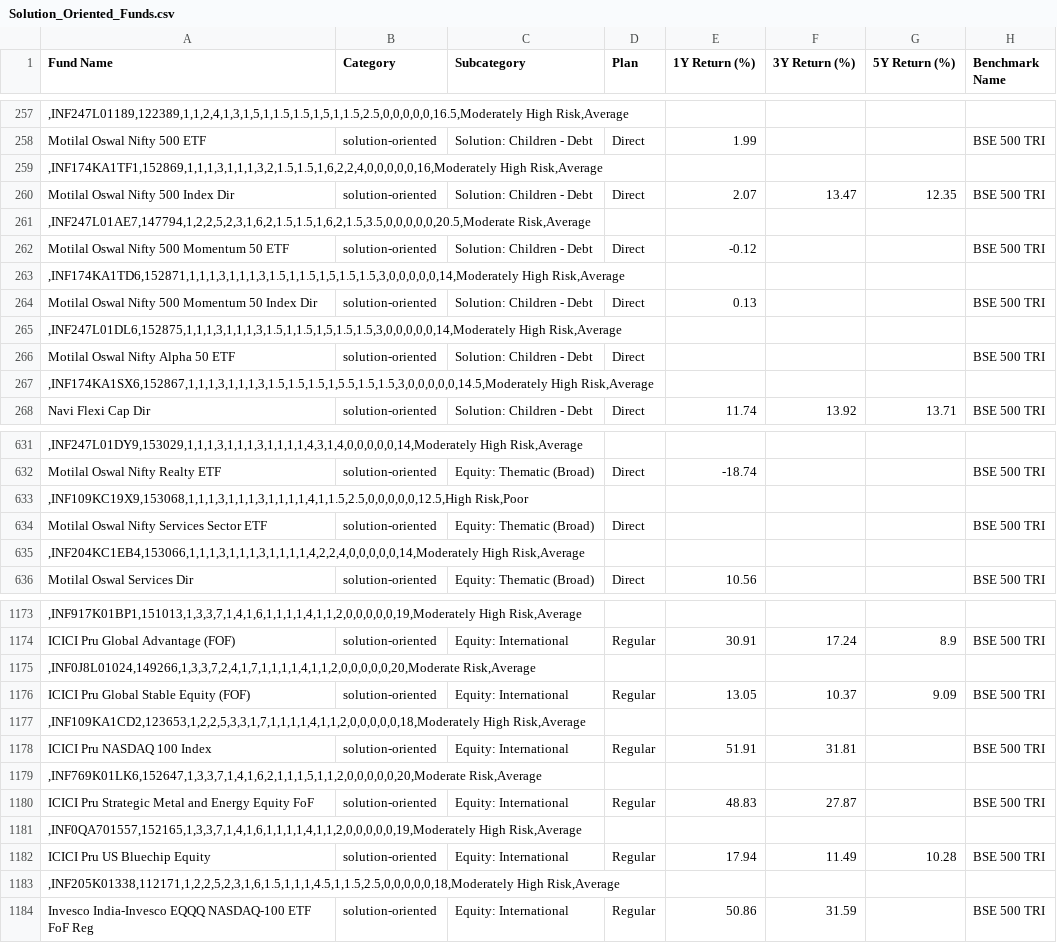
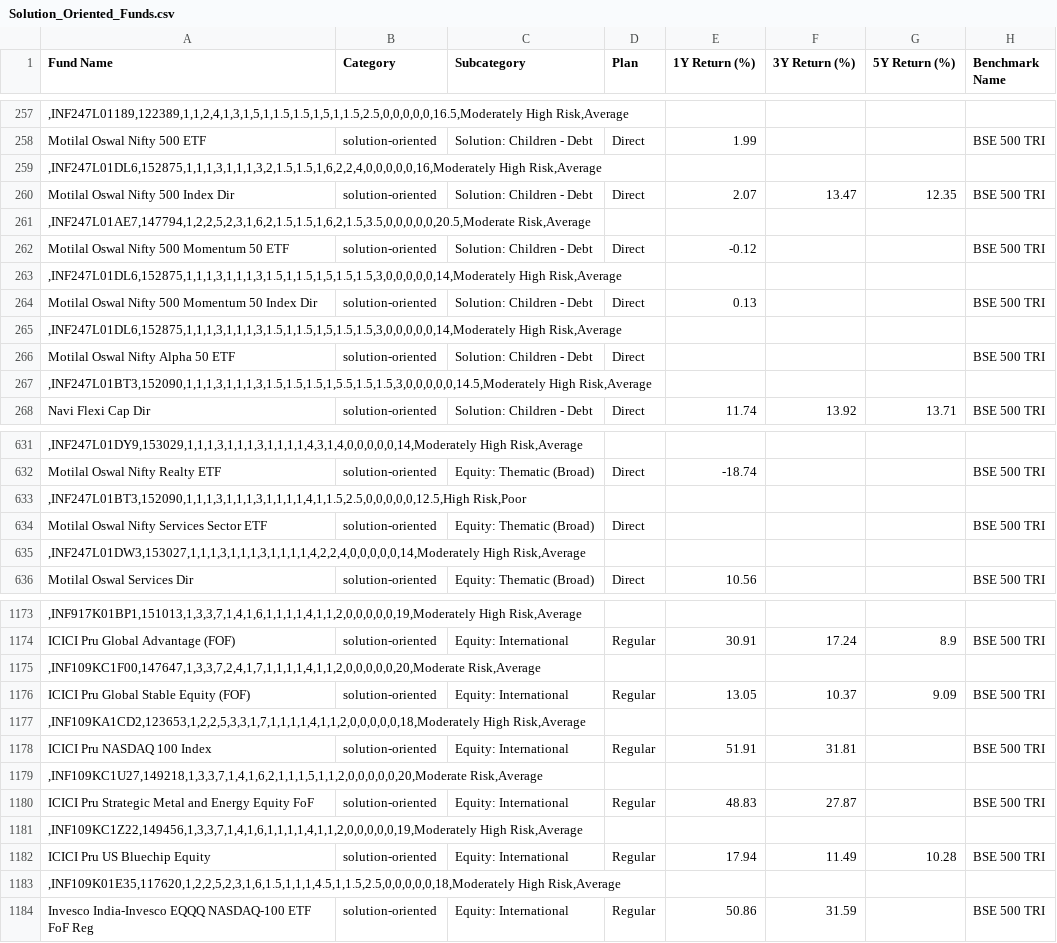
Before and after one commit to ayushpant007/casanalyser.com-testing-, a CSV file: Scoring/Solution_Oriented_Funds.csv, drawn as a sheet; only a part is shown, gaps mark what is left out; the diff covers the shown part only; the diff names each change by its address in the sheet, - before the commit and + after, or states it on an @@ line.

```diff
--- a/Scoring/Solution_Oriented_Funds.csv
+++ b/Scoring/Solution_Oriented_Funds.csv
-A259 (Fund Name): ,INF174KA1TF1,152869,1,1,1,3,1,1,1,3,2,1.5,1.5,1,6,2,2,4,0,0,0,0,0,16,Moderately High Risk,Average
+A259 (Fund Name): ,INF247L01DL6,152875,1,1,1,3,1,1,1,3,2,1.5,1.5,1,6,2,2,4,0,0,0,0,0,16,Moderately High Risk,Average
-A263 (Fund Name): ,INF174KA1TD6,152871,1,1,1,3,1,1,1,3,1.5,1,1.5,1,5,1.5,1.5,3,0,0,0,0,0,14,Moderately High Risk,Average
+A263 (Fund Name): ,INF247L01DL6,152875,1,1,1,3,1,1,1,3,1.5,1,1.5,1,5,1.5,1.5,3,0,0,0,0,0,14,Moderately High Risk,Average
-A267 (Fund Name): ,INF174KA1SX6,152867,1,1,1,3,1,1,1,3,1.5,1.5,1.5,1,5.5,1.5,1.5,3,0,0,0,0,0,14.5,Moderately High Risk,Average
+A267 (Fund Name): ,INF247L01BT3,152090,1,1,1,3,1,1,1,3,1.5,1.5,1.5,1,5.5,1.5,1.5,3,0,0,0,0,0,14.5,Moderately High Risk,Average
-A633 (Fund Name): ,INF109KC19X9,153068,1,1,1,3,1,1,1,3,1,1,1,1,4,1,1.5,2.5,0,0,0,0,0,12.5,High Risk,Poor
+A633 (Fund Name): ,INF247L01BT3,152090,1,1,1,3,1,1,1,3,1,1,1,1,4,1,1.5,2.5,0,0,0,0,0,12.5,High Risk,Poor
-A635 (Fund Name): ,INF204KC1EB4,153066,1,1,1,3,1,1,1,3,1,1,1,1,4,2,2,4,0,0,0,0,0,14,Moderately High Risk,Average
+A635 (Fund Name): ,INF247L01DW3,153027,1,1,1,3,1,1,1,3,1,1,1,1,4,2,2,4,0,0,0,0,0,14,Moderately High Risk,Average
-A1175 (Fund Name): ,INF0J8L01024,149266,1,3,3,7,2,4,1,7,1,1,1,1,4,1,1,2,0,0,0,0,0,20,Moderate Risk,Average
+A1175 (Fund Name): ,INF109KC1F00,147647,1,3,3,7,2,4,1,7,1,1,1,1,4,1,1,2,0,0,0,0,0,20,Moderate Risk,Average
-A1179 (Fund Name): ,INF769K01LK6,152647,1,3,3,7,1,4,1,6,2,1,1,1,5,1,1,2,0,0,0,0,0,20,Moderate Risk,Average
+A1179 (Fund Name): ,INF109KC1U27,149218,1,3,3,7,1,4,1,6,2,1,1,1,5,1,1,2,0,0,0,0,0,20,Moderate Risk,Average
-A1181 (Fund Name): ,INF0QA701557,152165,1,3,3,7,1,4,1,6,1,1,1,1,4,1,1,2,0,0,0,0,0,19,Moderately High Risk,Average
+A1181 (Fund Name): ,INF109KC1Z22,149456,1,3,3,7,1,4,1,6,1,1,1,1,4,1,1,2,0,0,0,0,0,19,Moderately High Risk,Average
-A1183 (Fund Name): ,INF205K01338,112171,1,2,2,5,2,3,1,6,1.5,1,1,1,4.5,1,1.5,2.5,0,0,0,0,0,18,Moderately High Risk,Average
+A1183 (Fund Name): ,INF109K01E35,117620,1,2,2,5,2,3,1,6,1.5,1,1,1,4.5,1,1.5,2.5,0,0,0,0,0,18,Moderately High Risk,Average
```
Also changed, not shown: 28 edited cells elsewhere in this file, Scoring/Commodities_Funds.csv, Scoring/Debt_Funds.csv, 2 other files.
